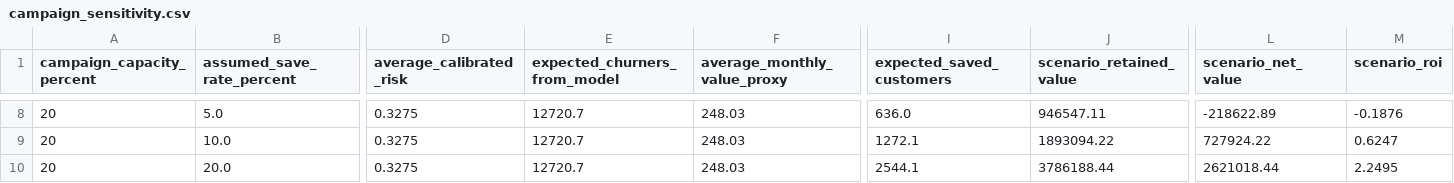
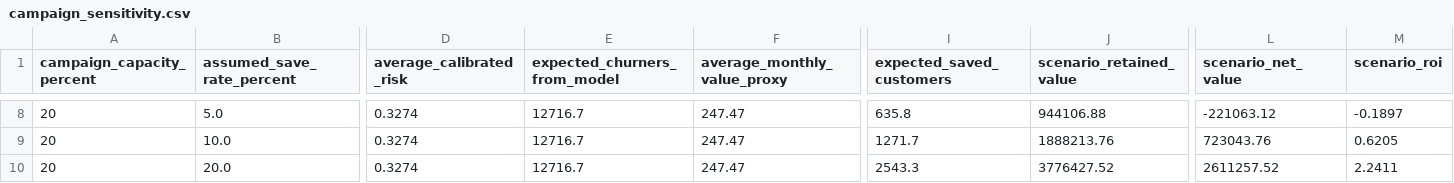
Before and after one commit to baneeth/customer-growth-intelligence, a CSV file: reports/campaign_sensitivity.csv, drawn as a sheet; only a part is shown, gaps mark what is left out; the diff covers the shown part only; the diff names each change by its address in the sheet, - before the commit and + after, or states it on an @@ line.

Commit message:
Benchmark modern churn models and select LightGBM

```diff
--- a/reports/campaign_sensitivity.csv
+++ b/reports/campaign_sensitivity.csv
-D8:D10 (average_calibrated_risk): 0.3275
+D8:D10 (average_calibrated_risk): 0.3274
-E8:E10 (expected_churners_from_model): 12720.7
+E8:E10 (expected_churners_from_model): 12716.7
-F8:F10 (average_monthly_value_proxy): 248.03
+F8:F10 (average_monthly_value_proxy): 247.47
-I8 (expected_saved_customers): 636.0
+I8 (expected_saved_customers): 635.8
-J8 (scenario_retained_value): 946547.11
+J8 (scenario_retained_value): 944106.88
-L8 (scenario_net_value): -218622.89
+L8 (scenario_net_value): -221063.12
-M8 (scenario_roi): -0.1876
+M8 (scenario_roi): -0.1897
-I9 (expected_saved_customers): 1272.1
+I9 (expected_saved_customers): 1271.7
-J9 (scenario_retained_value): 1893094.22
+J9 (scenario_retained_value): 1888213.76
-L9 (scenario_net_value): 727924.22
+L9 (scenario_net_value): 723043.76
-M9 (scenario_roi): 0.6247
+M9 (scenario_roi): 0.6205
-I10 (expected_saved_customers): 2544.1
+I10 (expected_saved_customers): 2543.3
-J10 (scenario_retained_value): 3786188.44
+J10 (scenario_retained_value): 3776427.52
-L10 (scenario_net_value): 2621018.44
+L10 (scenario_net_value): 2611257.52
-M10 (scenario_roi): 2.2495
+M10 (scenario_roi): 2.2411
```
Also changed, not shown: 39 edited cells elsewhere in this file, reports/campaign_spend_optimization.csv, reports/campaign_spend_recommendation.csv, 17 other files.
